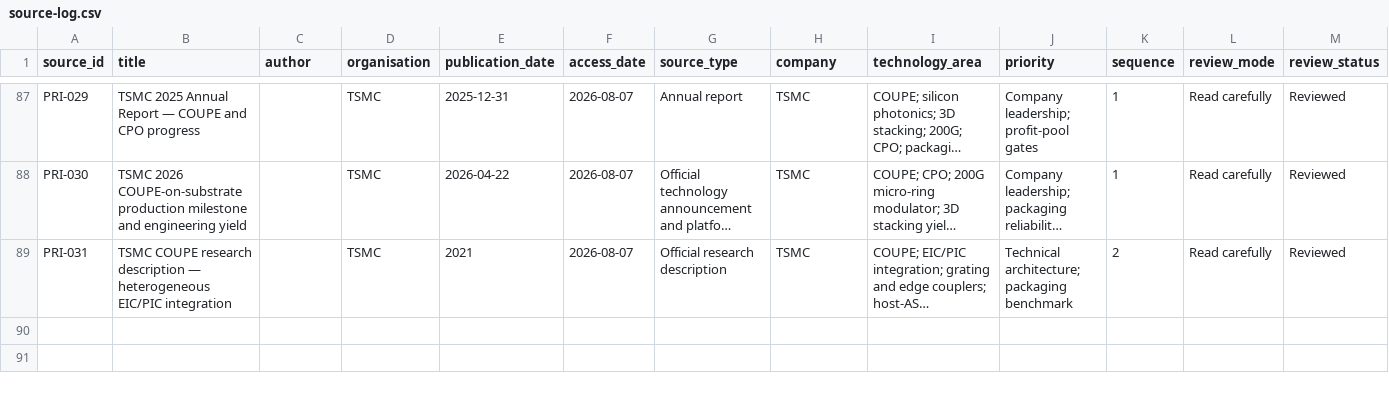
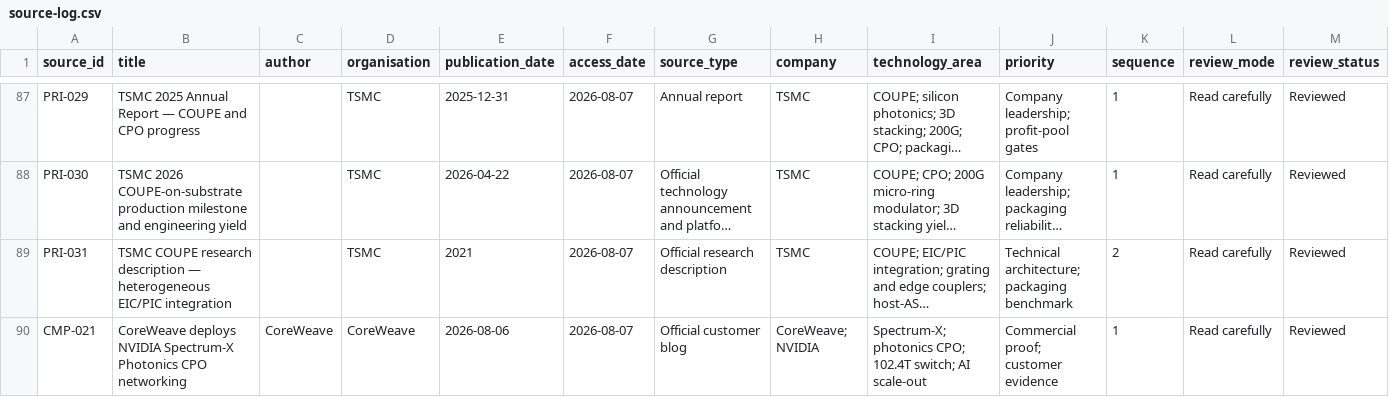
Before and after one commit to Nur-Alp/cpo-research-private, a CSV file: 01-sources/source-log.csv, drawn as a sheet; only a part is shown, gaps mark what is left out; long unchanged cells end in …; rows hold the shown columns only; the diff names each change by its address in the sheet, - before the commit and + after, or states it on an @@ line.

```diff
--- a/01-sources/source-log.csv
+++ b/01-sources/source-log.csv
+row 90: CMP-021 | CoreWeave deploys NVIDIA Spectrum-X Photonics CPO networking | CoreWeave | CoreWeave | 2026-08-06 | 2026-08-07 | Official customer blog | CoreWeave; NVIDIA | Spectrum-X; photonics CPO; 102.4T switch; AI scale-out | Commercial proof; customer evidence | 1 | Read carefully | Reviewed
```
Also changed, not shown: 01-sources/claim-ledger.csv, 7 other files.
